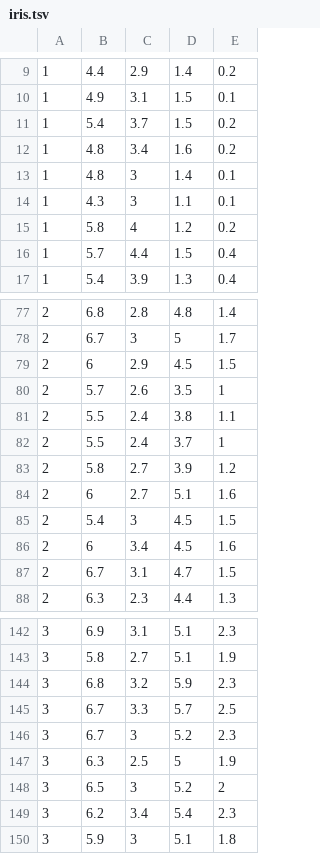
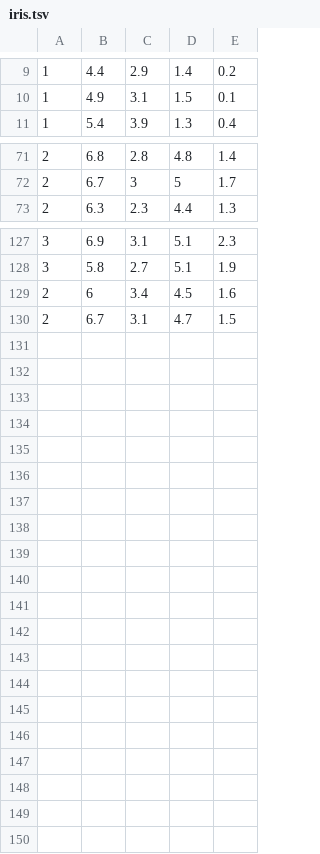
Before and after one commit to Alex-XJK/NaiveBayes, a TSV file: data/iris.tsv, drawn as a sheet; only a part is shown, gaps mark what is left out.

```diff
--- a/data/iris.tsv
+++ b/data/iris.tsv
@@ -10,8 +10,2 @@
 1	4.9	3.1	1.5	0.1
-1	5.4	3.7	1.5	0.2
-1	4.8	3.4	1.6	0.2
-1	4.8	3	1.4	0.1
-1	4.3	3	1.1	0.1
-1	5.8	4	1.2	0.2
-1	5.7	4.4	1.5	0.4
 1	5.4	3.9	1.3	0.4
@@ -78,11 +72,2 @@
 2	6.7	3	5	1.7
-2	6	2.9	4.5	1.5
-2	5.7	2.6	3.5	1
-2	5.5	2.4	3.8	1.1
-2	5.5	2.4	3.7	1
-2	5.8	2.7	3.9	1.2
-2	6	2.7	5.1	1.6
-2	5.4	3	4.5	1.5
-2	6	3.4	4.5	1.6
-2	6.7	3.1	4.7	1.5
 2	6.3	2.3	4.4	1.3
@@ -143,8 +128,3 @@
 3	5.8	2.7	5.1	1.9
-3	6.8	3.2	5.9	2.3
-3	6.7	3.3	5.7	2.5
-3	6.7	3	5.2	2.3
-3	6.3	2.5	5	1.9
-3	6.5	3	5.2	2
-3	6.2	3.4	5.4	2.3
-3	5.9	3	5.1	1.8
+2	6	3.4	4.5	1.6
+2	6.7	3.1	4.7	1.5
```
Also changed, not shown: 4 other files.
